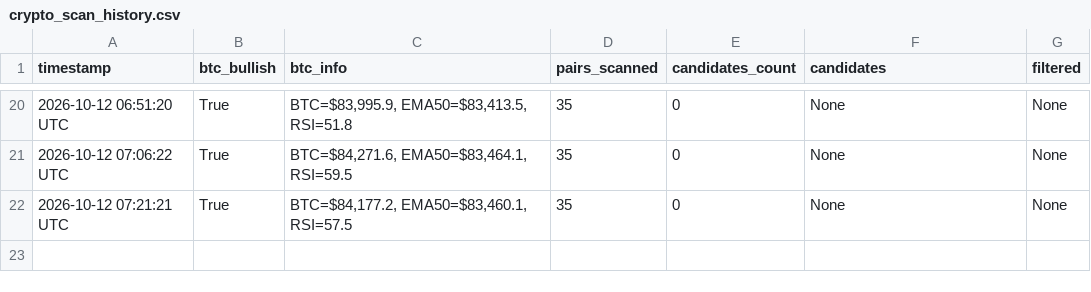
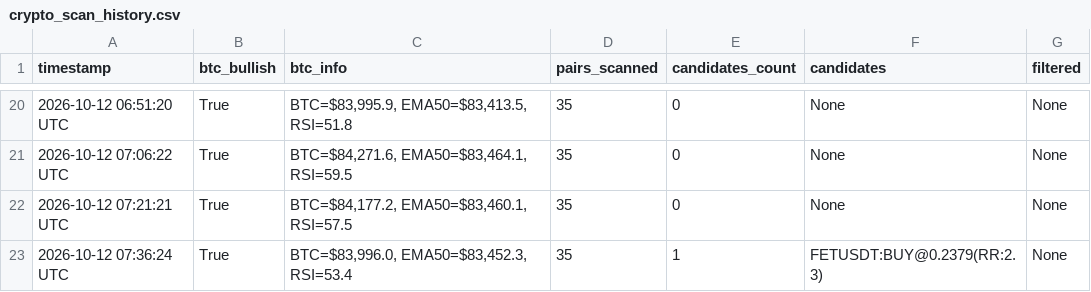
Before and after one commit to thokfoot/crypto-orderblock-bot, a CSV file: data/crypto_scan_history.csv, drawn as a sheet; only a part is shown, gaps mark what is left out.

```diff
--- a/data/crypto_scan_history.csv
+++ b/data/crypto_scan_history.csv
@@ -22 +22,2 @@ timestamp,btc_bullish,btc_info,pairs_scanned,candidates_count,candidates,filtere
 2026-10-12 07:21:21 UTC,True,"BTC=$84,177.2, EMA50=$83,460.1, RSI=57.5",35,0,None,None
+2026-10-12 07:36:24 UTC,True,"BTC=$83,996.0, EMA50=$83,452.3, RSI=53.4",35,1,FETUSDT:BUY@0.2379(RR:2.3),None
```
Also changed, not shown: 2 other files.
